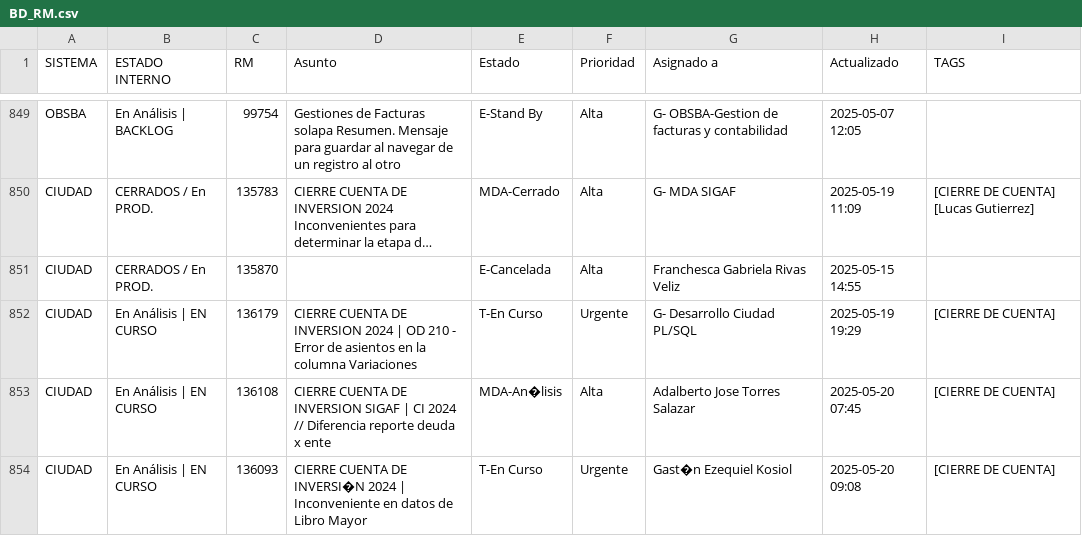
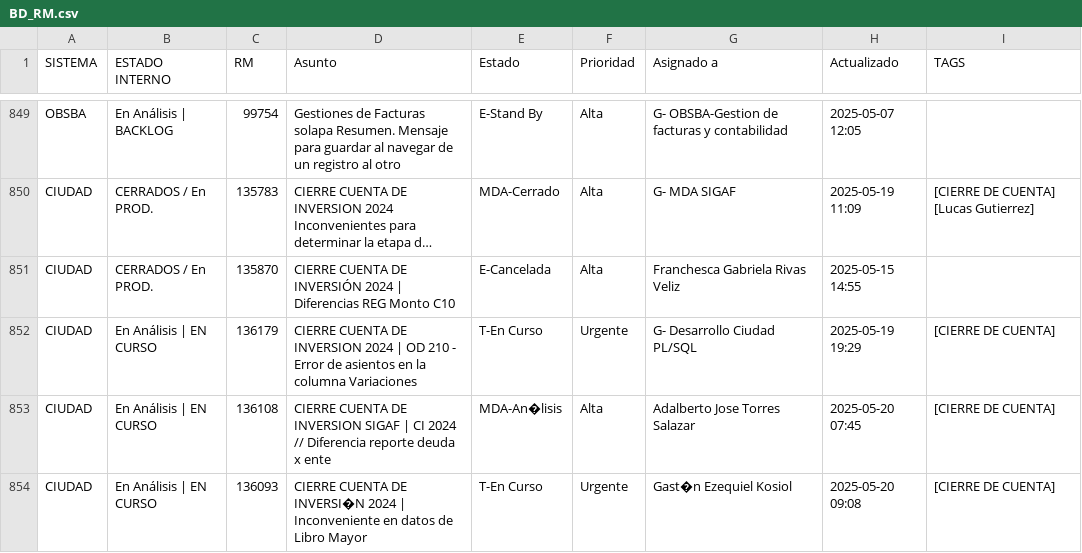
Before and after one commit to darioelola/Archivos, a CSV file: BD_RM.csv, drawn as a sheet; only a part is shown, gaps mark what is left out; long unchanged cells end in …; the diff names each change by its address in the sheet, - before the commit and + after, or states it on an @@ line.

Commit message:
Update BD_RM.csv

```diff
--- a/BD_RM.csv
+++ b/BD_RM.csv
-D851 (Asunto): (empty)
+D851 (Asunto): CIERRE CUENTA DE INVERSIÓN 2024 | Diferencias REG Monto C10
```
